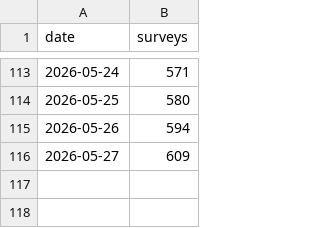
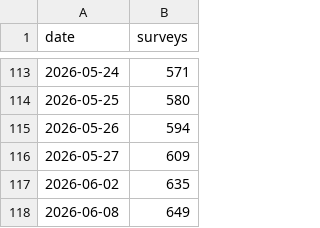
Before and after one commit to We3wei/bsl108-status, a CSV file: daily_progress.csv, drawn as a sheet; only a part is shown, gaps mark what is left out; the diff names each change by its address in the sheet, - before the commit and + after, or states it on an @@ line.

Commit message:
Update public dashboard

```diff
--- a/daily_progress.csv
+++ b/daily_progress.csv
+row 117: 2026-06-02 | 635
+row 118: 2026-06-08 | 649
```
